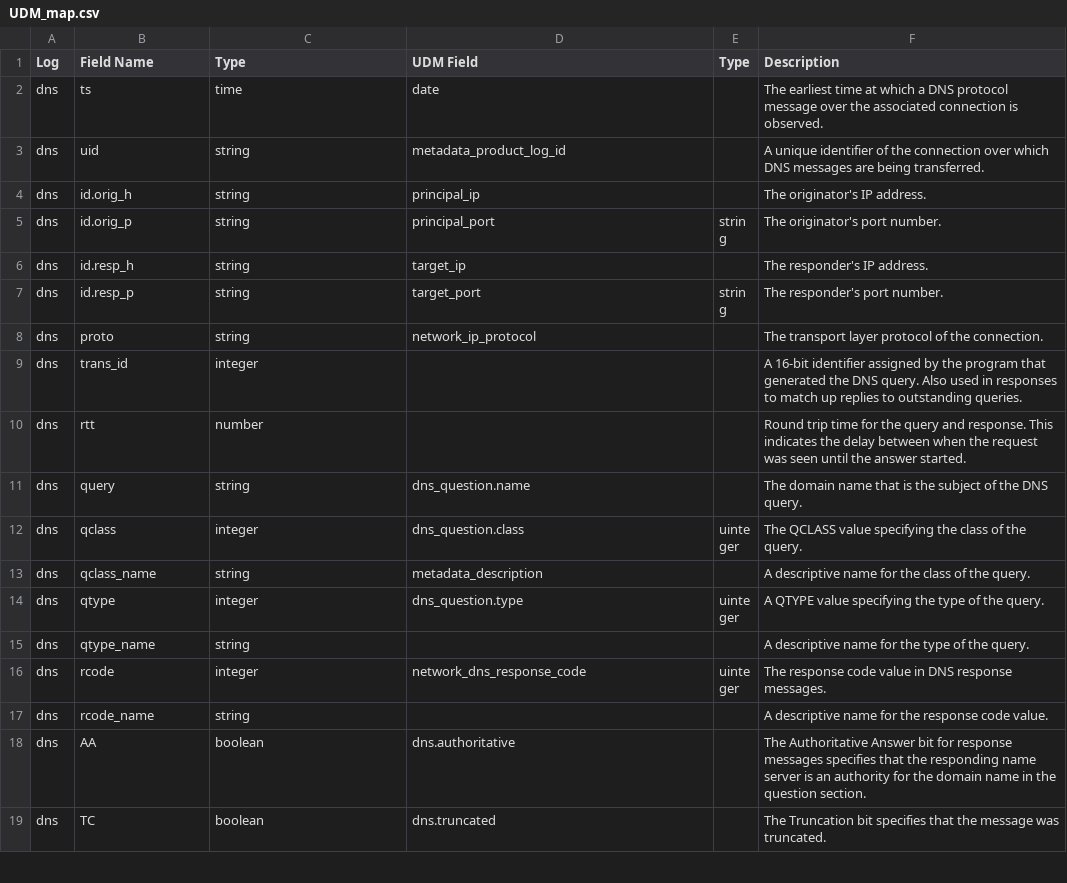
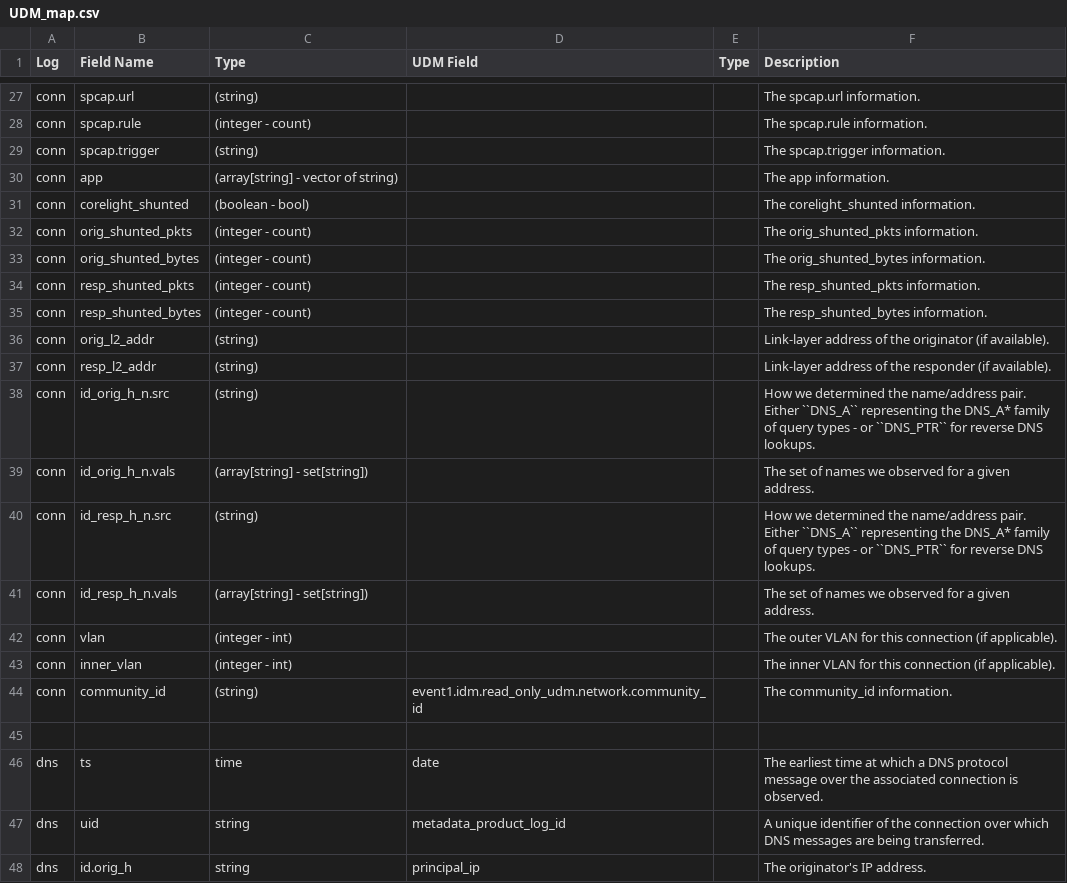
Before and after one commit to corelight/Chronicle, a CSV file: UDM_map.csv, drawn as a sheet; only a part is shown, gaps mark what is left out; the shorter side is filled out with more unchanged rows; the diff covers the shown part only.

Commit message:
add conn.log

```diff
--- a/UDM_map.csv
+++ b/UDM_map.csv
@@ -2 +27,20 @@ Log, Field Name, Type, UDM Field, Type, Description
+conn, spcap.url, (string), , , The spcap.url information.
+conn, spcap.rule, (integer - count), , , The spcap.rule information.
+conn, spcap.trigger, (string), , , The spcap.trigger information.
+conn, app, (array[string] - vector of string), , , The app information.
+conn, corelight_shunted, (boolean - bool), , , The corelight_shunted information.
+conn, orig_shunted_pkts, (integer - count), , , The orig_shunted_pkts information.
+conn, orig_shunted_bytes, (integer - count), , , The orig_shunted_bytes information.
+conn, resp_shunted_pkts, (integer - count), , , The resp_shunted_pkts information.
+conn, resp_shunted_bytes, (integer - count), , , The resp_shunted_bytes information.
+conn, orig_l2_addr, (string), , , Link-layer address of the originator (if available).
+conn, resp_l2_addr, (string), , , Link-layer address of the responder (if available).
+conn, id_orig_h_n.src, (string), , , How we determined the name/address pair. Either ``DNS_A`` representing the DNS_A* family of query types - or ``DNS_PTR`` for reverse DNS lookups.
+conn, id_orig_h_n.vals, (array[string] - set[string]), , , The set of names we observed for a given address.
+conn, id_resp_h_n.src, (string), , , How we determined the name/address pair. Either ``DNS_A`` representing the DNS_A* family of query types - or ``DNS_PTR`` for reverse DNS lookups.
+conn, id_resp_h_n.vals, (array[string] - set[string]), , , The set of names we observed for a given address.
+conn, vlan, (integer - int), , , The outer VLAN for this connection (if applicable).
+conn, inner_vlan, (integer - int), , , The inner VLAN for this connection (if applicable).
+conn, community_id, (string), event1.idm.read_only_udm.network.community_id, , The community_id information.
+
 dns, ts, time, date, , The earliest time at which a DNS protocol message over the associated connection is observed.
```
Also changed, not shown: 25 added rows elsewhere in this file.
